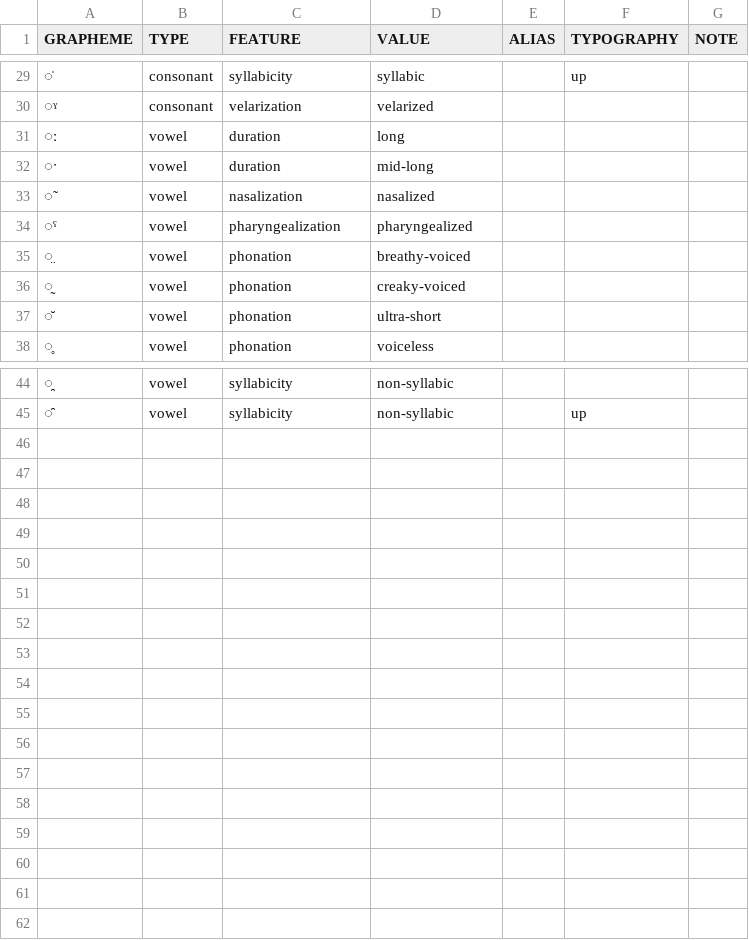
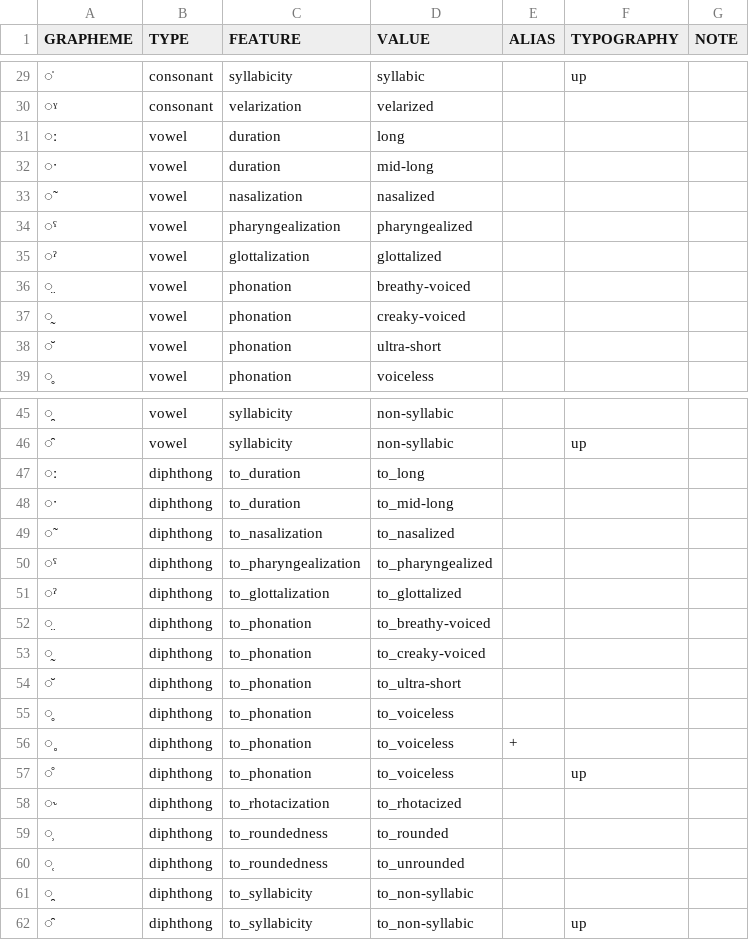
Before and after one commit to cldf-clts/clts-legacy, a TSV file: data/bipa/diacritics.tsv, drawn as a sheet; only a part is shown, gaps mark what is left out.

```diff
--- a/data/bipa/diacritics.tsv
+++ b/data/bipa/diacritics.tsv
@@ -34,2 +34,3 @@ GRAPHEME	TYPE	FEATURE	VALUE	ALIAS	TYPOGRAPHY	NOTE
 ◌ˤ	vowel	pharyngealization	pharyngealized			
+◌ˀ	vowel	glottalization	glottalized	
 ◌̤	vowel	phonation	breathy-voiced			
@@ -45 +46,17 @@ GRAPHEME	TYPE	FEATURE	VALUE	ALIAS	TYPOGRAPHY	NOTE
 ◌̑	vowel	syllabicity	non-syllabic		up	
+◌ː	diphthong	to_duration	to_long			
+◌ˑ	diphthong	to_duration	to_mid-long			
+◌̃	diphthong	to_nasalization	to_nasalized			
+◌ˤ	diphthong	to_pharyngealization	to_pharyngealized			
+◌ˀ	diphthong	to_glottalization	to_glottalized	
+◌̤	diphthong	to_phonation	to_breathy-voiced			
+◌̰	diphthong	to_phonation	to_creaky-voiced			
+◌̆	diphthong	to_phonation	to_ultra-short			
+◌̥	diphthong	to_phonation	to_voiceless			
+◌˳	diphthong	to_phonation	to_voiceless	+		
+◌̊	diphthong	to_phonation	to_voiceless		up	
+◌˞	diphthong	to_rhotacization	to_rhotacized			
+◌̹	diphthong	to_roundedness	to_rounded			
+◌̜	diphthong	to_roundedness	to_unrounded			
+◌̯	diphthong	to_syllabicity	to_non-syllabic			
+◌̑	diphthong	to_syllabicity	to_non-syllabic		up	
```
Also changed, not shown: data/bipa/diphthongs.tsv, data/bipa/normalize.tsv, 16 other files.
